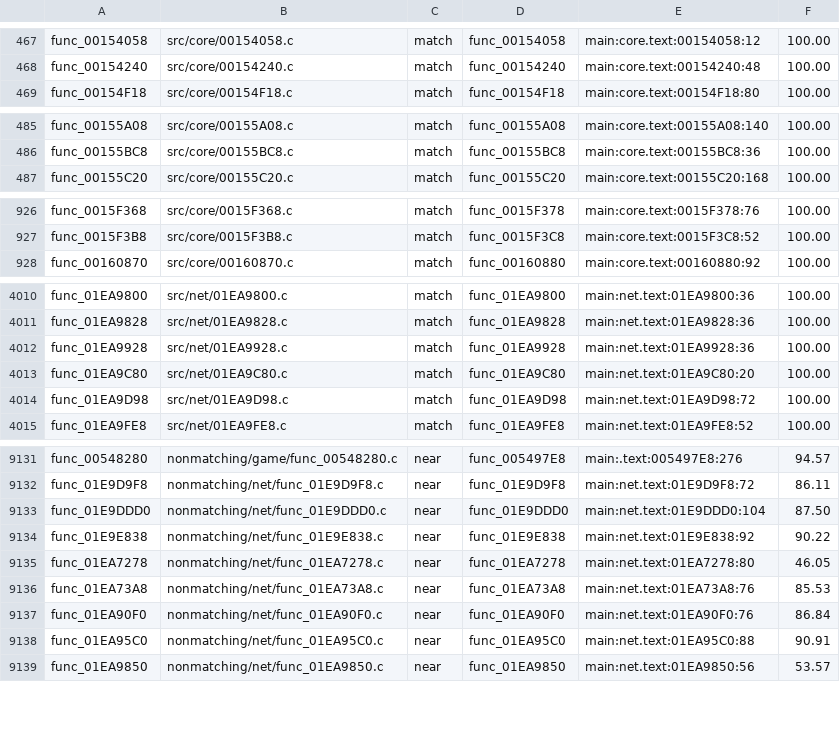
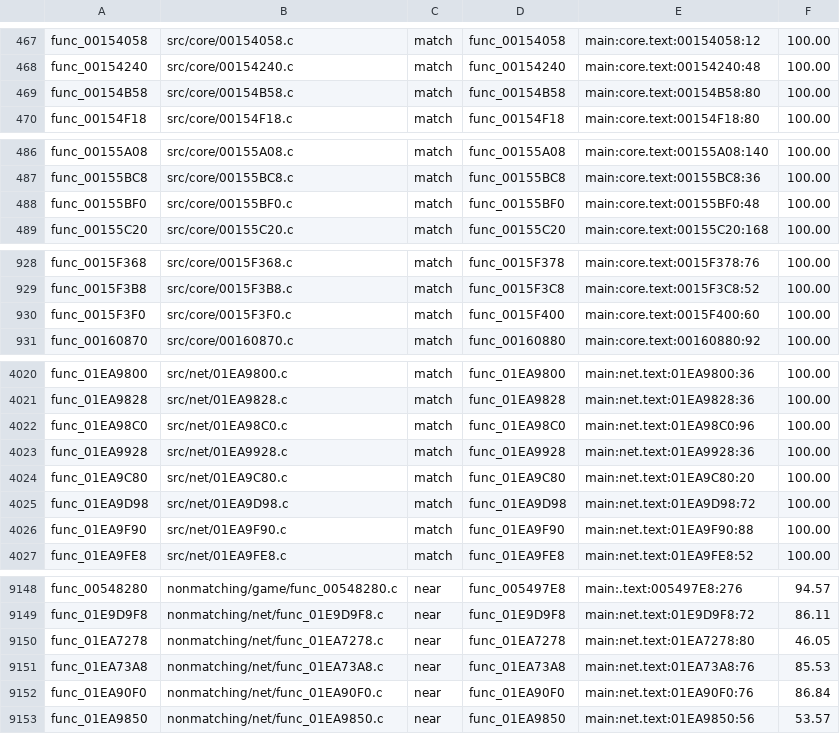
Before and after one commit to OpenRAC/rac4-decomp, a TSV file: config/pal/map.tsv, drawn as a sheet; only a part is shown, gaps mark what is left out; the diff covers the shown part only.

```diff
--- a/config/pal/map.tsv
+++ b/config/pal/map.tsv
@@ -468,2 +468,3 @@ func_00154058	src/core/00154058.c	match	func_00154058	main:core.text:00154058:12
 func_00154240	src/core/00154240.c	match	func_00154240	main:core.text:00154240:48	100.00
+func_00154B58	src/core/00154B58.c	match	func_00154B58	main:core.text:00154B58:80	100.00
 func_00154F18	src/core/00154F18.c	match	func_00154F18	main:core.text:00154F18:80	100.00
@@ -486,2 +487,3 @@ func_00155A08	src/core/00155A08.c	match	func_00155A08	main:core.text:00155A08:14
 func_00155BC8	src/core/00155BC8.c	match	func_00155BC8	main:core.text:00155BC8:36	100.00
+func_00155BF0	src/core/00155BF0.c	match	func_00155BF0	main:core.text:00155BF0:48	100.00
 func_00155C20	src/core/00155C20.c	match	func_00155C20	main:core.text:00155C20:168	100.00
@@ -927,2 +929,3 @@ func_0015F368	src/core/0015F368.c	match	func_0015F378	main:core.text:0015F378:76
 func_0015F3B8	src/core/0015F3B8.c	match	func_0015F3C8	main:core.text:0015F3C8:52	100.00
+func_0015F3F0	src/core/0015F3F0.c	match	func_0015F400	main:core.text:0015F400:60	100.00
 func_00160870	src/core/00160870.c	match	func_00160880	main:core.text:00160880:92	100.00
@@ -4011,2 +4021,3 @@ func_01EA9800	src/net/01EA9800.c	match	func_01EA9800	main:net.text:01EA9800:36	1
 func_01EA9828	src/net/01EA9828.c	match	func_01EA9828	main:net.text:01EA9828:36	100.00
+func_01EA98C0	src/net/01EA98C0.c	match	func_01EA98C0	main:net.text:01EA98C0:96	100.00
 func_01EA9928	src/net/01EA9928.c	match	func_01EA9928	main:net.text:01EA9928:36	100.00
@@ -4014,2 +4025,3 @@ func_01EA9C80	src/net/01EA9C80.c	match	func_01EA9C80	main:net.text:01EA9C80:20	1
 func_01EA9D98	src/net/01EA9D98.c	match	func_01EA9D98	main:net.text:01EA9D98:72	100.00
+func_01EA9F90	src/net/01EA9F90.c	match	func_01EA9F90	main:net.text:01EA9F90:88	100.00
 func_01EA9FE8	src/net/01EA9FE8.c	match	func_01EA9FE8	main:net.text:01EA9FE8:52	100.00
@@ -9132,4 +9149,2 @@ func_00548280	nonmatching/game/func_00548280.c	near	func_005497E8	main:.text:005
 func_01E9D9F8	nonmatching/net/func_01E9D9F8.c	near	func_01E9D9F8	main:net.text:01E9D9F8:72	86.11
-func_01E9DDD0	nonmatching/net/func_01E9DDD0.c	near	func_01E9DDD0	main:net.text:01E9DDD0:104	87.50
-func_01E9E838	nonmatching/net/func_01E9E838.c	near	func_01E9E838	main:net.text:01E9E838:92	90.22
 func_01EA7278	nonmatching/net/func_01EA7278.c	near	func_01EA7278	main:net.text:01EA7278:80	46.05
@@ -9137,3 +9152,2 @@ func_01EA73A8	nonmatching/net/func_01EA73A8.c	near	func_01EA73A8	main:net.text:0
 func_01EA90F0	nonmatching/net/func_01EA90F0.c	near	func_01EA90F0	main:net.text:01EA90F0:76	86.84
-func_01EA95C0	nonmatching/net/func_01EA95C0.c	near	func_01EA95C0	main:net.text:01EA95C0:88	90.91
 func_01EA9850	nonmatching/net/func_01EA9850.c	near	func_01EA9850	main:net.text:01EA9850:56	53.57
```
Also changed, not shown: 13 added rows and 2 removed rows elsewhere in this file, config/us/map.tsv, 25 other files.
